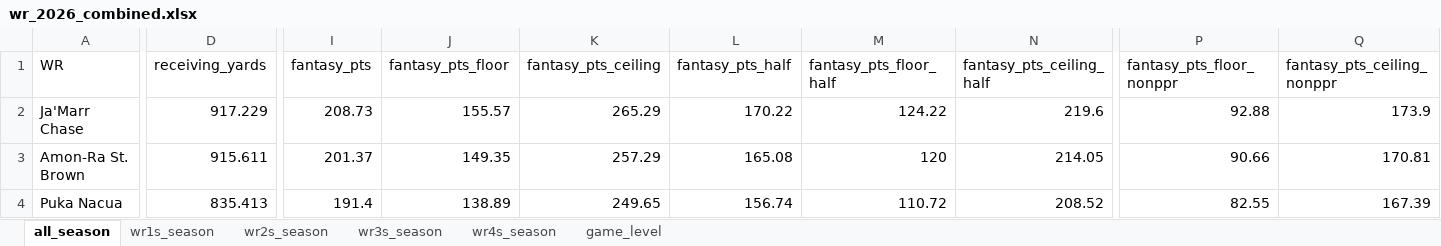
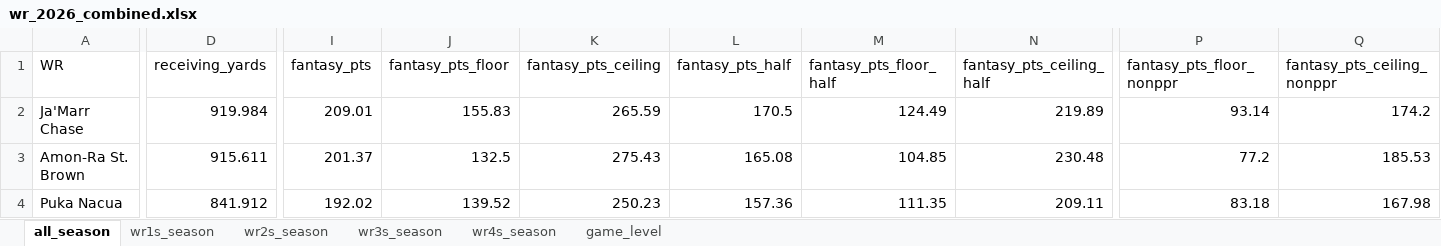
Before and after one commit to egomaniacsfantasy/lineup-lab, an Excel workbook: projections/wr_2026_combined.xlsx, sheet all_season, drawn as a sheet; only a part is shown, gaps mark what is left out; values as stored, in another font and other column widths than the file's, no borders; the diff covers the shown part only; the diff names each change by its address in the sheet, - before the commit and + after, or states it on an @@ line.

```diff
--- a/projections/wr_2026_combined.xlsx (sheet all_season)
+++ b/projections/wr_2026_combined.xlsx (sheet all_season)
-D2 (receiving_yards): 917.229
+D2 (receiving_yards): 919.984
-I2 (fantasy_pts): 208.73
+I2 (fantasy_pts): 209.01
-J2 (fantasy_pts_floor): 155.57
+J2 (fantasy_pts_floor): 155.83
-K2 (fantasy_pts_ceiling): 265.29
+K2 (fantasy_pts_ceiling): 265.59
-L2 (fantasy_pts_half): 170.22
+L2 (fantasy_pts_half): 170.5
-M2 (fantasy_pts_floor_half): 124.22
+M2 (fantasy_pts_floor_half): 124.49
-N2 (fantasy_pts_ceiling_half): 219.6
+N2 (fantasy_pts_ceiling_half): 219.89
-P2 (fantasy_pts_floor_nonppr): 92.88
+P2 (fantasy_pts_floor_nonppr): 93.14
-Q2 (fantasy_pts_ceiling_nonppr): 173.9
+Q2 (fantasy_pts_ceiling_nonppr): 174.2
-J3 (fantasy_pts_floor): 149.35
+J3 (fantasy_pts_floor): 132.5
-K3 (fantasy_pts_ceiling): 257.29
+K3 (fantasy_pts_ceiling): 275.43
-M3 (fantasy_pts_floor_half): 120
+M3 (fantasy_pts_floor_half): 104.85
-N3 (fantasy_pts_ceiling_half): 214.05
+N3 (fantasy_pts_ceiling_half): 230.48
-P3 (fantasy_pts_floor_nonppr): 90.66
+P3 (fantasy_pts_floor_nonppr): 77.2
-Q3 (fantasy_pts_ceiling_nonppr): 170.81
+Q3 (fantasy_pts_ceiling_nonppr): 185.53
-D4 (receiving_yards): 835.413
+D4 (receiving_yards): 841.912
-I4 (fantasy_pts): 191.4
+I4 (fantasy_pts): 192.02
-J4 (fantasy_pts_floor): 138.89
+J4 (fantasy_pts_floor): 139.52
-K4 (fantasy_pts_ceiling): 249.65
+K4 (fantasy_pts_ceiling): 250.23
-L4 (fantasy_pts_half): 156.74
+L4 (fantasy_pts_half): 157.36
-M4 (fantasy_pts_floor_half): 110.72
+M4 (fantasy_pts_floor_half): 111.35
-N4 (fantasy_pts_ceiling_half): 208.52
+N4 (fantasy_pts_ceiling_half): 209.11
-P4 (fantasy_pts_floor_nonppr): 82.55
+P4 (fantasy_pts_floor_nonppr): 83.18
-Q4 (fantasy_pts_ceiling_nonppr): 167.39
+Q4 (fantasy_pts_ceiling_nonppr): 167.98
```
Also changed, not shown: 22 added rows, 22 removed rows and 637 edited cells elsewhere in this sheet, sheet game_level, sheet wr3s_season, sheet wr1s_season, sheet wr4s_season, sheet wr2s_season.
